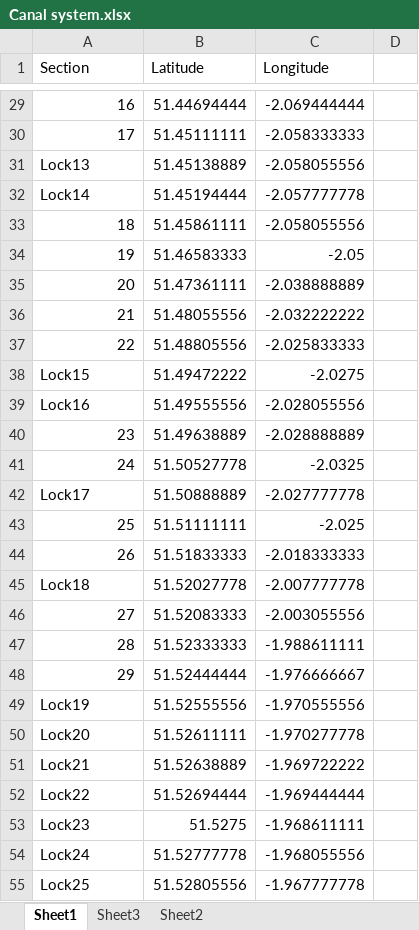
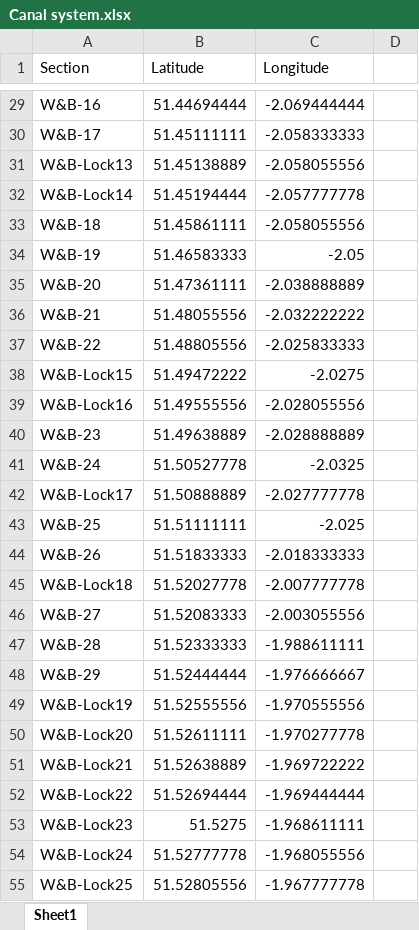
Before and after one commit to LauraS-C/Canals, an Excel workbook: KA_Data/Canal system.xlsx, sheet Sheet1, drawn as a sheet; only a part is shown, gaps mark what is left out; values as stored, in another font and other column widths than the file's, no borders; the diff covers the shown part only; the diff names each change by its address in the sheet, - before the commit and + after, or states it on an @@ line.

```diff
--- a/KA_Data/Canal system.xlsx (sheet Sheet1)
+++ b/KA_Data/Canal system.xlsx (sheet Sheet1)
-sheet tab: Sheet3
-sheet tab: Sheet2
-A29 (Section): 16
+A29 (Section): W&B-16
-A30 (Section): 17
+A30 (Section): W&B-17
-A31 (Section): Lock13
+A31 (Section): W&B-Lock13
-A32 (Section): Lock14
+A32 (Section): W&B-Lock14
-A33 (Section): 18
+A33 (Section): W&B-18
-A34 (Section): 19
+A34 (Section): W&B-19
-A35 (Section): 20
+A35 (Section): W&B-20
-A36 (Section): 21
+A36 (Section): W&B-21
-A37 (Section): 22
+A37 (Section): W&B-22
-A38 (Section): Lock15
+A38 (Section): W&B-Lock15
-A39 (Section): Lock16
+A39 (Section): W&B-Lock16
-A40 (Section): 23
+A40 (Section): W&B-23
-A41 (Section): 24
+A41 (Section): W&B-24
-A42 (Section): Lock17
+A42 (Section): W&B-Lock17
-A43 (Section): 25
+A43 (Section): W&B-25
-A44 (Section): 26
+A44 (Section): W&B-26
-A45 (Section): Lock18
+A45 (Section): W&B-Lock18
-A46 (Section): 27
+A46 (Section): W&B-27
-A47 (Section): 28
+A47 (Section): W&B-28
-A48 (Section): 29
+A48 (Section): W&B-29
-A49 (Section): Lock19
+A49 (Section): W&B-Lock19
-A50 (Section): Lock20
+A50 (Section): W&B-Lock20
-A51 (Section): Lock21
+A51 (Section): W&B-Lock21
-A52 (Section): Lock22
+A52 (Section): W&B-Lock22
-A53 (Section): Lock23
+A53 (Section): W&B-Lock23
-A54 (Section): Lock24
+A54 (Section): W&B-Lock24
-A55 (Section): Lock25
+A55 (Section): W&B-Lock25
```
Also changed, not shown: 119 edited cells elsewhere in this sheet, 3 other files.
